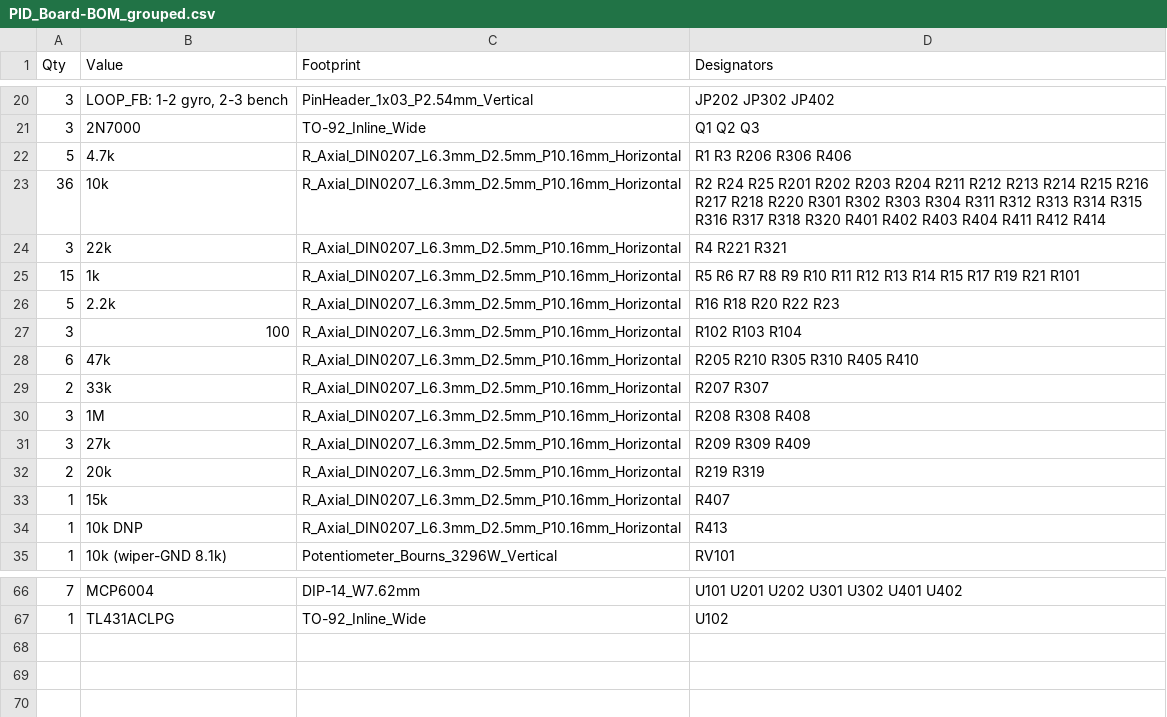
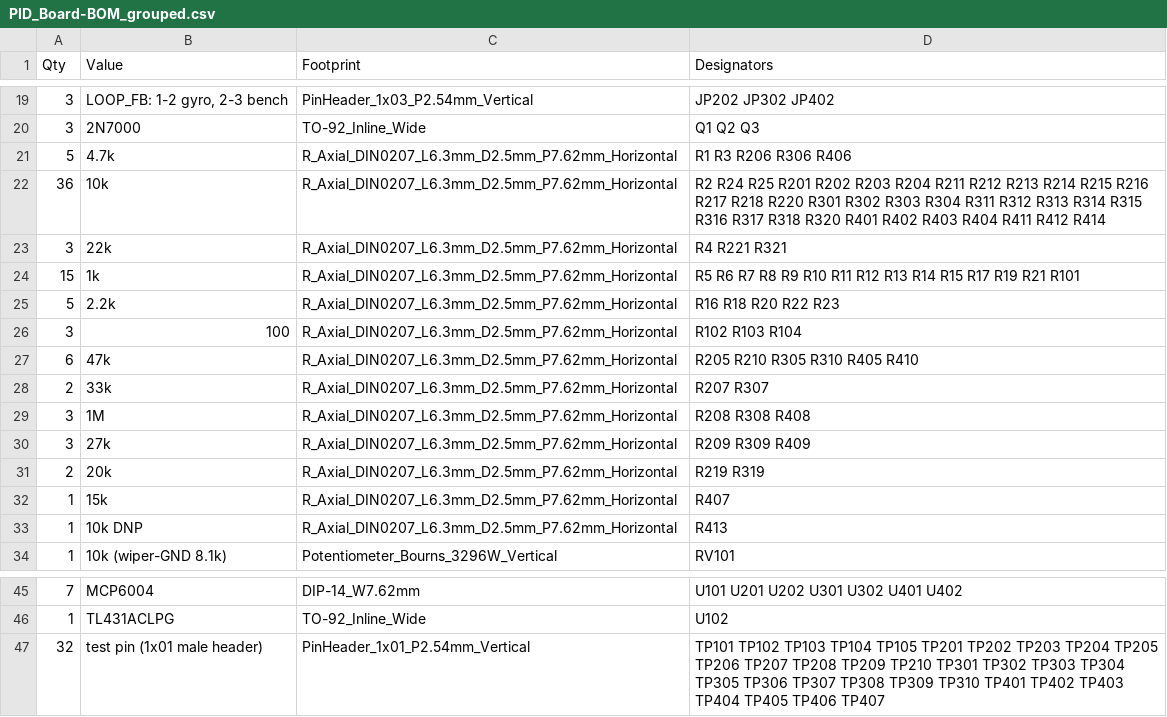
Before and after one commit to AaronDoubert/quadcopter-pid-boards, a CSV file: PID_Board/fab/JLC_PCBWay_THT/PID_Board-BOM_grouped.csv, drawn as a sheet; only a part is shown, gaps mark what is left out; the diff covers the shown part only.

```diff
--- a/PID_Board/fab/JLC_PCBWay_THT/PID_Board-BOM_grouped.csv
+++ b/PID_Board/fab/JLC_PCBWay_THT/PID_Board-BOM_grouped.csv
@@ -21,15 +20,15 @@ Qty,Value,Footprint,Designators
 3,2N7000,TO-92_Inline_Wide,Q1 Q2 Q3
-5,4.7k,R_Axial_DIN0207_L6.3mm_D2.5mm_P10.16mm_Horizontal,R1 R3 R206 R306 R406
-36,10k,R_Axial_DIN0207_L6.3mm_D2.5mm_P10.16mm_Horizontal,R2 R24 R25 R201 R202 R203 R204 R211 R212 R213 R214 R215 R216 R217 R218 R220 R301 R302 R303 R304 R311 R312 R313 R314 R315 R316 R317 R318 R320 R401 R402 R403 R404 R411 R412 R414
-3,22k,R_Axial_DIN0207_L6.3mm_D2.5mm_P10.16mm_Horizontal,R4 R221 R321
-15,1k,R_Axial_DIN0207_L6.3mm_D2.5mm_P10.16mm_Horizontal,R5 R6 R7 R8 R9 R10 R11 R12 R13 R14 R15 R17 R19 R21 R101
-5,2.2k,R_Axial_DIN0207_L6.3mm_D2.5mm_P10.16mm_Horizontal,R16 R18 R20 R22 R23
-3,100,R_Axial_DIN0207_L6.3mm_D2.5mm_P10.16mm_Horizontal,R102 R103 R104
-6,47k,R_Axial_DIN0207_L6.3mm_D2.5mm_P10.16mm_Horizontal,R205 R210 R305 R310 R405 R410
-2,33k,R_Axial_DIN0207_L6.3mm_D2.5mm_P10.16mm_Horizontal,R207 R307
-3,1M,R_Axial_DIN0207_L6.3mm_D2.5mm_P10.16mm_Horizontal,R208 R308 R408
-3,27k,R_Axial_DIN0207_L6.3mm_D2.5mm_P10.16mm_Horizontal,R209 R309 R409
-2,20k,R_Axial_DIN0207_L6.3mm_D2.5mm_P10.16mm_Horizontal,R219 R319
-1,15k,R_Axial_DIN0207_L6.3mm_D2.5mm_P10.16mm_Horizontal,R407
-1,10k DNP,R_Axial_DIN0207_L6.3mm_D2.5mm_P10.16mm_Horizontal,R413
+5,4.7k,R_Axial_DIN0207_L6.3mm_D2.5mm_P7.62mm_Horizontal,R1 R3 R206 R306 R406
+36,10k,R_Axial_DIN0207_L6.3mm_D2.5mm_P7.62mm_Horizontal,R2 R24 R25 R201 R202 R203 R204 R211 R212 R213 R214 R215 R216 R217 R218 R220 R301 R302 R303 R304 R311 R312 R313 R314 R315 R316 R317 R318 R320 R401 R402 R403 R404 R411 R412 R414
+3,22k,R_Axial_DIN0207_L6.3mm_D2.5mm_P7.62mm_Horizontal,R4 R221 R321
+15,1k,R_Axial_DIN0207_L6.3mm_D2.5mm_P7.62mm_Horizontal,R5 R6 R7 R8 R9 R10 R11 R12 R13 R14 R15 R17 R19 R21 R101
+5,2.2k,R_Axial_DIN0207_L6.3mm_D2.5mm_P7.62mm_Horizontal,R16 R18 R20 R22 R23
+3,100,R_Axial_DIN0207_L6.3mm_D2.5mm_P7.62mm_Horizontal,R102 R103 R104
+6,47k,R_Axial_DIN0207_L6.3mm_D2.5mm_P7.62mm_Horizontal,R205 R210 R305 R310 R405 R410
+2,33k,R_Axial_DIN0207_L6.3mm_D2.5mm_P7.62mm_Horizontal,R207 R307
+3,1M,R_Axial_DIN0207_L6.3mm_D2.5mm_P7.62mm_Horizontal,R208 R308 R408
+3,27k,R_Axial_DIN0207_L6.3mm_D2.5mm_P7.62mm_Horizontal,R209 R309 R409
+2,20k,R_Axial_DIN0207_L6.3mm_D2.5mm_P7.62mm_Horizontal,R219 R319
+1,15k,R_Axial_DIN0207_L6.3mm_D2.5mm_P7.62mm_Horizontal,R407
+1,10k DNP,R_Axial_DIN0207_L6.3mm_D2.5mm_P7.62mm_Horizontal,R413
 1,10k (wiper-GND 8.1k),Potentiometer_Bourns_3296W_Vertical,RV101
@@ -67 +46,2 @@ Qty,Value,Footprint,Designators
 1,TL431ACLPG,TO-92_Inline_Wide,U102
+32,test pin (1x01 male header),PinHeader_1x01_P2.54mm_Vertical,TP101 TP102 TP103 TP104 TP105 TP201 TP202 TP203 TP204 TP205 TP206 TP207 TP208 TP209 TP210 TP301 TP302 TP303 TP304 TP305 TP306 TP307 TP308 TP309 TP310 TP401 TP402 TP403 TP404 TP405 TP406 TP407
```
Also changed, not shown: 21 removed rows elsewhere in this file, 34 other files.
